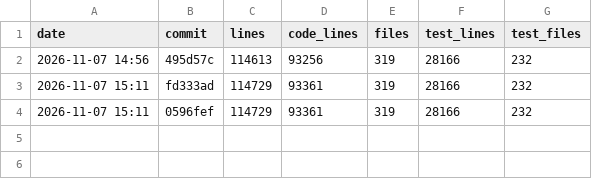
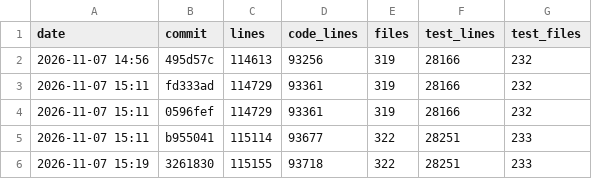
Before and after one commit to ebelland/ChartLibre, a CSV file: dev/appsize.csv, drawn as a sheet.

```diff
--- a/dev/appsize.csv
+++ b/dev/appsize.csv
@@ -4 +4,3 @@ date,commit,lines,code_lines,files,test_lines,test_files
 2026-11-07 15:11,0596fef,114729,93361,319,28166,232
+2026-11-07 15:11,b955041,115114,93677,322,28251,233
+2026-11-07 15:19,3261830,115155,93718,322,28251,233
```
Also changed, not shown: 1 other file.
